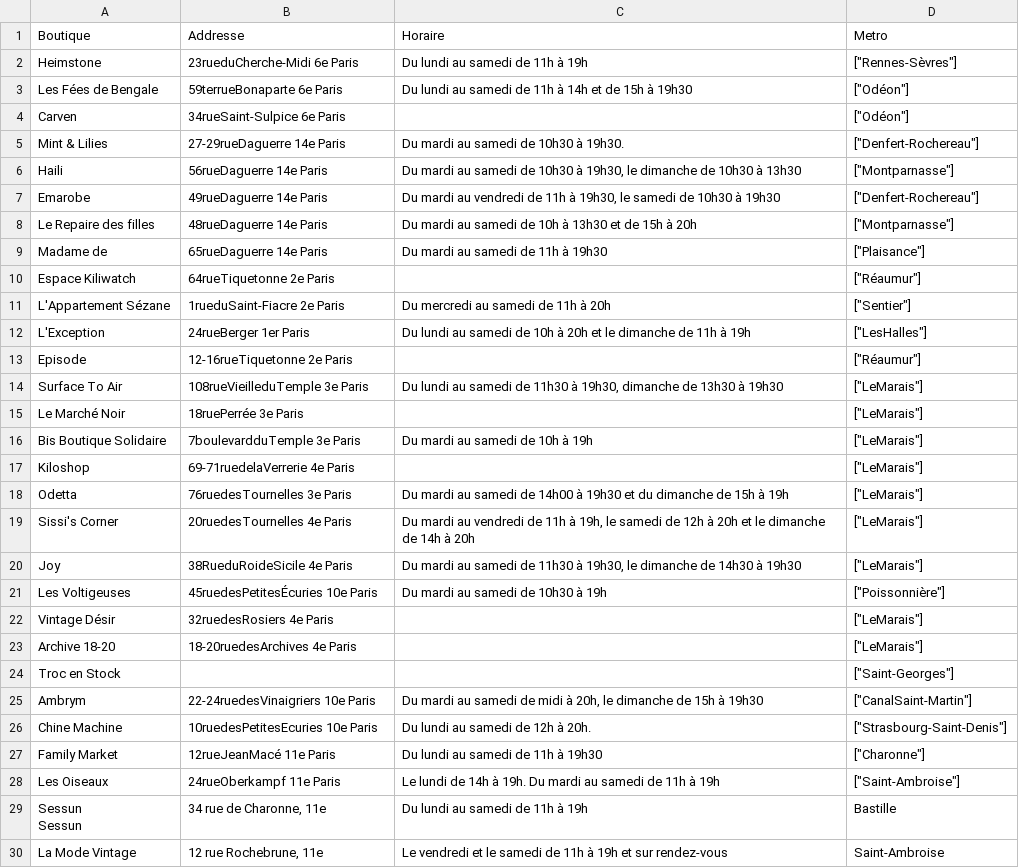
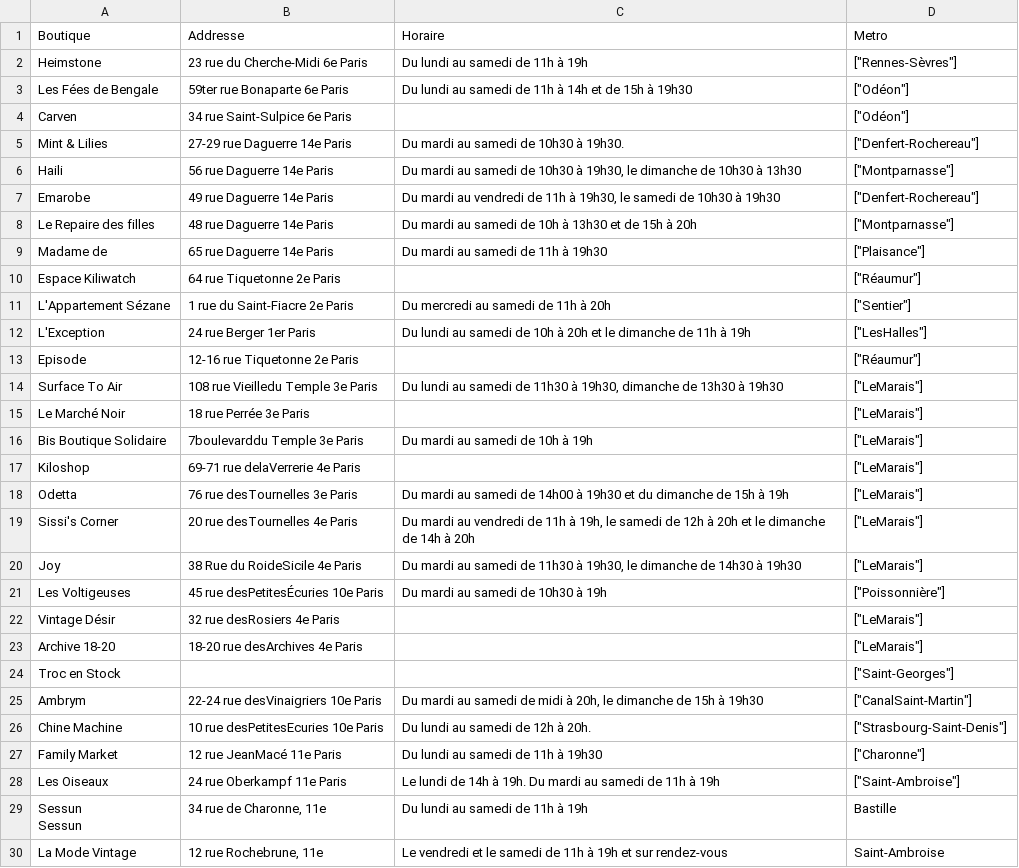
Before and after one commit to bafraikin/dressedasUnicorn, a CSV file: lib/seeds/shopz.csv, drawn as a sheet; only a part is shown; the diff names each change by its address in the sheet, - before the commit and + after, or states it on an @@ line.

Commit message:
le seed

```diff
--- a/lib/seeds/shopz.csv
+++ b/lib/seeds/shopz.csv
-B2 (Addresse): 23rueduCherche-Midi 6e Paris
+B2 (Addresse): 23 rue du Cherche-Midi 6e Paris
-B3 (Addresse): 59terrueBonaparte 6e Paris
+B3 (Addresse): 59ter rue Bonaparte 6e Paris
-B4 (Addresse): 34rueSaint-Sulpice 6e Paris
+B4 (Addresse): 34 rue Saint-Sulpice 6e Paris
-B5 (Addresse): 27-29rueDaguerre 14e Paris
+B5 (Addresse): 27-29 rue Daguerre 14e Paris
-B6 (Addresse): 56rueDaguerre 14e Paris
+B6 (Addresse): 56 rue Daguerre 14e Paris
-B7 (Addresse): 49rueDaguerre 14e Paris
+B7 (Addresse): 49 rue Daguerre 14e Paris
-B8 (Addresse): 48rueDaguerre 14e Paris
+B8 (Addresse): 48 rue Daguerre 14e Paris
-B9 (Addresse): 65rueDaguerre 14e Paris
+B9 (Addresse): 65 rue Daguerre 14e Paris
-B10 (Addresse): 64rueTiquetonne 2e Paris
+B10 (Addresse): 64 rue Tiquetonne 2e Paris
-B11 (Addresse): 1rueduSaint-Fiacre 2e Paris
+B11 (Addresse): 1 rue du Saint-Fiacre 2e Paris
-B12 (Addresse): 24rueBerger 1er Paris
+B12 (Addresse): 24 rue Berger 1er Paris
-B13 (Addresse): 12-16rueTiquetonne 2e Paris
+B13 (Addresse): 12-16 rue Tiquetonne 2e Paris
-B14 (Addresse): 108rueVieilleduTemple 3e Paris
+B14 (Addresse): 108 rue Vieilledu Temple 3e Paris
-B15 (Addresse): 18ruePerrée 3e Paris
+B15 (Addresse): 18 rue Perrée 3e Paris
-B16 (Addresse): 7boulevardduTemple 3e Paris
+B16 (Addresse): 7boulevarddu Temple 3e Paris
-B17 (Addresse): 69-71ruedelaVerrerie 4e Paris
+B17 (Addresse): 69-71 rue delaVerrerie 4e Paris
-B18 (Addresse): 76ruedesTournelles 3e Paris
+B18 (Addresse): 76 rue desTournelles 3e Paris
-B19 (Addresse): 20ruedesTournelles 4e Paris
+B19 (Addresse): 20 rue desTournelles 4e Paris
-B20 (Addresse): 38RueduRoideSicile 4e Paris
+B20 (Addresse): 38 Rue du RoideSicile 4e Paris
-B21 (Addresse): 45ruedesPetitesÉcuries 10e Paris
+B21 (Addresse): 45 rue desPetitesÉcuries 10e Paris
-B22 (Addresse): 32ruedesRosiers 4e Paris
+B22 (Addresse): 32 rue desRosiers 4e Paris
-B23 (Addresse): 18-20ruedesArchives 4e Paris
+B23 (Addresse): 18-20 rue desArchives 4e Paris
-B25 (Addresse): 22-24ruedesVinaigriers 10e Paris
+B25 (Addresse): 22-24 rue desVinaigriers 10e Paris
-B26 (Addresse): 10ruedesPetitesEcuries 10e Paris
+B26 (Addresse): 10 rue desPetitesEcuries 10e Paris
-B27 (Addresse): 12rueJeanMacé 11e Paris
+B27 (Addresse): 12 rue JeanMacé 11e Paris
-B28 (Addresse): 24rueOberkampf 11e Paris
+B28 (Addresse): 24 rue Oberkampf 11e Paris
```
